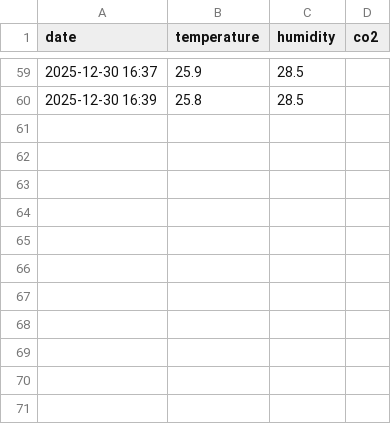
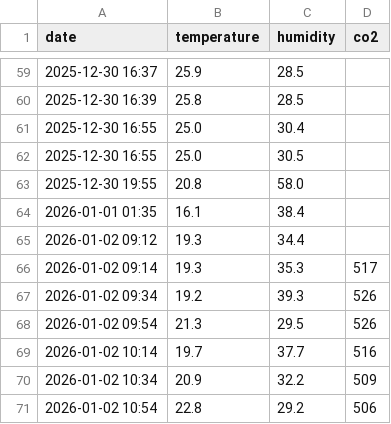
Before and after one commit to Br4ndonLee/cja, a CSV file: sensors/Temp_humi_log.csv, drawn as a sheet; only a part is shown, gaps mark what is left out.

```diff
--- a/sensors/Temp_humi_log.csv
+++ b/sensors/Temp_humi_log.csv
@@ -60 +60,12 @@ date,temperature,humidity,co2
 2025-12-30 16:39,25.8,28.5
+2025-12-30 16:55,25.0,30.4
+2025-12-30 16:55,25.0,30.5
+2025-12-30 19:55,20.8,58.0
+2026-01-01 01:35,16.1,38.4
+2026-01-02 09:12,19.3,34.4
+2026-01-02 09:14,19.3,35.3,517
+2026-01-02 09:34,19.2,39.3,526
+2026-01-02 09:54,21.3,29.5,526
+2026-01-02 10:14,19.7,37.7,516
+2026-01-02 10:34,20.9,32.2,509
+2026-01-02 10:54,22.8,29.2,506
```
Also changed, not shown: sensors/Dist_2_EC_pH_log.csv, 2 other files.
